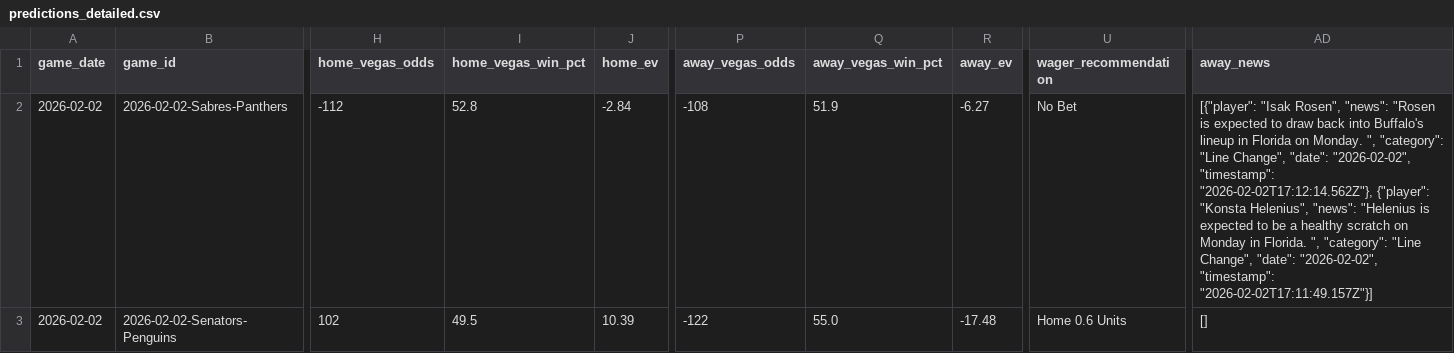
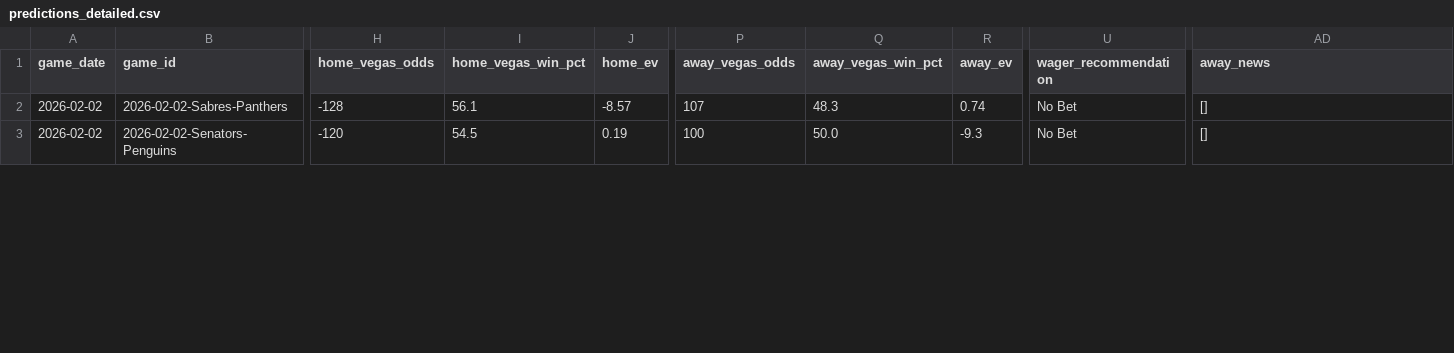
Before and after one commit to alexgarrison2/axiom, a CSV file: data/predictions_detailed.csv, drawn as a sheet; only a part is shown, gaps mark what is left out; the diff covers the shown part only; the diff names each change by its address in the sheet, - before the commit and + after, or states it on an @@ line.

```diff
--- a/data/predictions_detailed.csv
+++ b/data/predictions_detailed.csv
-H2 (home_vegas_odds): -112
+H2 (home_vegas_odds): -128
-I2 (home_vegas_win_pct): 52.8
+I2 (home_vegas_win_pct): 56.1
-J2 (home_ev): -2.84
+J2 (home_ev): -8.57
-P2 (away_vegas_odds): -108
+P2 (away_vegas_odds): 107
-Q2 (away_vegas_win_pct): 51.9
+Q2 (away_vegas_win_pct): 48.3
-R2 (away_ev): -6.27
+R2 (away_ev): 0.74
-AD2 (away_news): [{"player": "Isak Rosen", "news": "Rosen is expected to draw back into Buffalo's lineup in Florida on Monday. ", "category": "Line Change", "date": "2026-02-02", "timestamp": "2026-02-02T17:12:14.562Z"}, {"player": "Konsta Helenius", "news": "Helenius is expected to be a healthy scratch on Monday in Florida. ", "category": "Line Change", "date": "2026-02-02", "timestamp": "2026-02-02T17:11:49.157Z"}]
+AD2 (away_news): []
-H3 (home_vegas_odds): 102
+H3 (home_vegas_odds): -120
-I3 (home_vegas_win_pct): 49.5
+I3 (home_vegas_win_pct): 54.5
-J3 (home_ev): 10.39
+J3 (home_ev): 0.19
-P3 (away_vegas_odds): -122
+P3 (away_vegas_odds): 100
-Q3 (away_vegas_win_pct): 55.0
+Q3 (away_vegas_win_pct): 50.0
-R3 (away_ev): -17.48
+R3 (away_ev): -9.3
-U3 (wager_recommendation): Home 0.6 Units
+U3 (wager_recommendation): No Bet
```
Also changed, not shown: 115 edited cells elsewhere in this file, data/gamestats.csv, pipeline/href_stats.csv, 20 other files.
